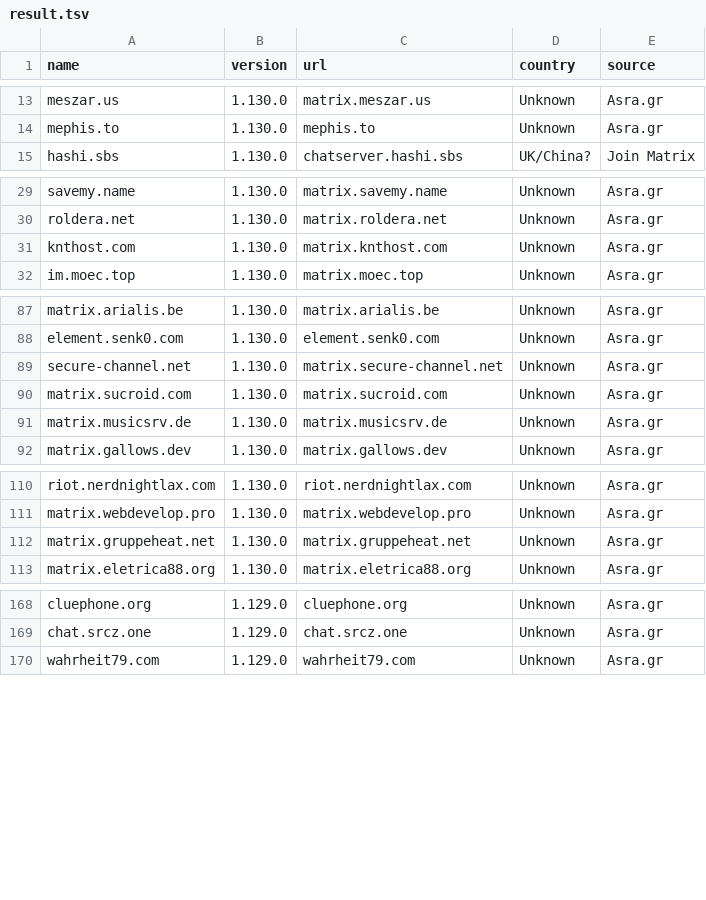
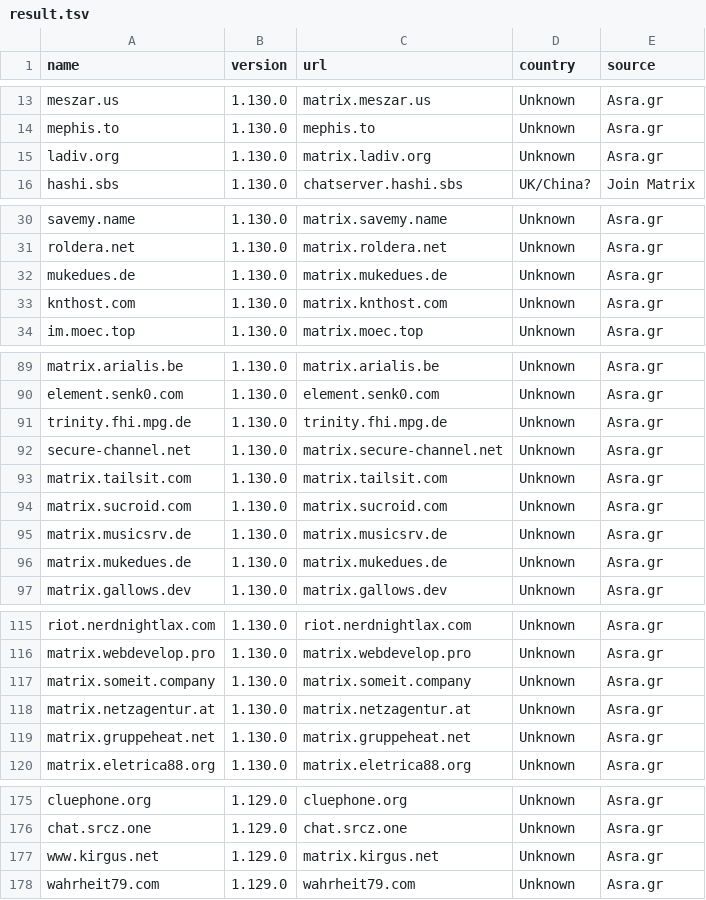
Before and after one commit to tatsumoto-ren/matrix, a TSV file: result.tsv, drawn as a sheet; only a part is shown, gaps mark what is left out; the diff covers the shown part only.

```diff
--- a/result.tsv
+++ b/result.tsv
@@ -14,2 +14,3 @@ meszar.us	1.130.0	matrix.meszar.us	Unknown	Asra.gr
 mephis.to	1.130.0	mephis.to	Unknown	Asra.gr
+ladiv.org	1.130.0	matrix.ladiv.org	Unknown	Asra.gr
 hashi.sbs	1.130.0	chatserver.hashi.sbs	UK/China?	Join Matrix
@@ -30,2 +31,3 @@ savemy.name	1.130.0	matrix.savemy.name	Unknown	Asra.gr
 roldera.net	1.130.0	matrix.roldera.net	Unknown	Asra.gr
+mukedues.de	1.130.0	matrix.mukedues.de	Unknown	Asra.gr
 knthost.com	1.130.0	matrix.knthost.com	Unknown	Asra.gr
@@ -88,5 +90,8 @@ matrix.arialis.be	1.130.0	matrix.arialis.be	Unknown	Asra.gr
 element.senk0.com	1.130.0	element.senk0.com	Unknown	Asra.gr
+trinity.fhi.mpg.de	1.130.0	trinity.fhi.mpg.de	Unknown	Asra.gr
 secure-channel.net	1.130.0	matrix.secure-channel.net	Unknown	Asra.gr
+matrix.tailsit.com	1.130.0	matrix.tailsit.com	Unknown	Asra.gr
 matrix.sucroid.com	1.130.0	matrix.sucroid.com	Unknown	Asra.gr
 matrix.musicsrv.de	1.130.0	matrix.musicsrv.de	Unknown	Asra.gr
+matrix.mukedues.de	1.130.0	matrix.mukedues.de	Unknown	Asra.gr
 matrix.gallows.dev	1.130.0	matrix.gallows.dev	Unknown	Asra.gr
@@ -111,2 +116,4 @@ riot.nerdnightlax.com	1.130.0	riot.nerdnightlax.com	Unknown	Asra.gr
 matrix.webdevelop.pro	1.130.0	matrix.webdevelop.pro	Unknown	Asra.gr
+matrix.someit.company	1.130.0	matrix.someit.company	Unknown	Asra.gr
+matrix.netzagentur.at	1.130.0	matrix.netzagentur.at	Unknown	Asra.gr
 matrix.gruppeheat.net	1.130.0	matrix.gruppeheat.net	Unknown	Asra.gr
@@ -169,2 +176,3 @@ cluephone.org	1.129.0	cluephone.org	Unknown	Asra.gr
 chat.srcz.one	1.129.0	chat.srcz.one	Unknown	Asra.gr
+www.kirgus.net	1.129.0	matrix.kirgus.net	Unknown	Asra.gr
 wahrheit79.com	1.129.0	wahrheit79.com	Unknown	Asra.gr
```
Also changed, not shown: 2 added rows and 3 removed rows elsewhere in this file, 1 other file.
